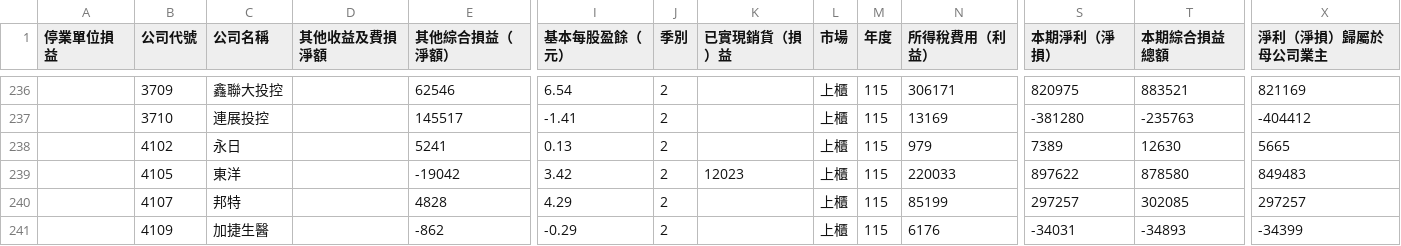
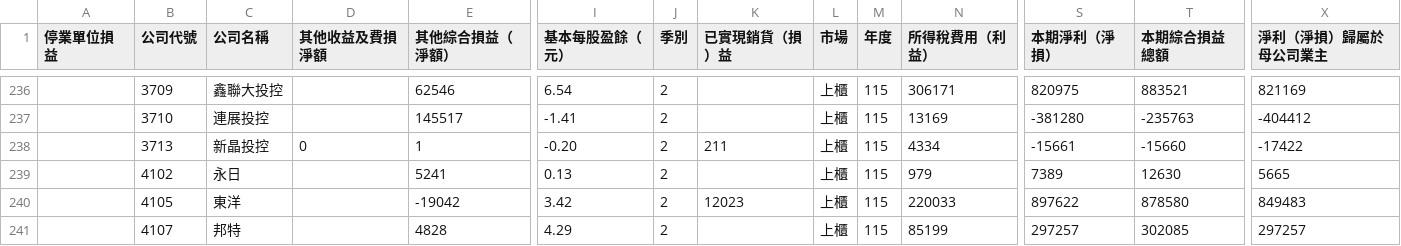
Before and after one commit to metallicatw/tw-six-metrics, a CSV file: data/market/tpex_income/115Q2.csv, drawn as a sheet; only a part is shown, gaps mark what is left out; the shorter side is filled out with more unchanged rows; rows hold the shown columns only; the diff names each change by its address in the sheet, - before the commit and + after, or states it on an @@ line.

```diff
--- a/data/market/tpex_income/115Q2.csv
+++ b/data/market/tpex_income/115Q2.csv
+row 238:  | 3713 | 新晶投控 | 0 | 1 | -0.20 | 2 | 211 | 上櫃 | 115 | 4334 | -15661 | -15660 | -17422
```
Also changed, not shown: data/aipick/talks/index.csv, data/market/tpex_balance/115Q2.csv, 11 other files.
